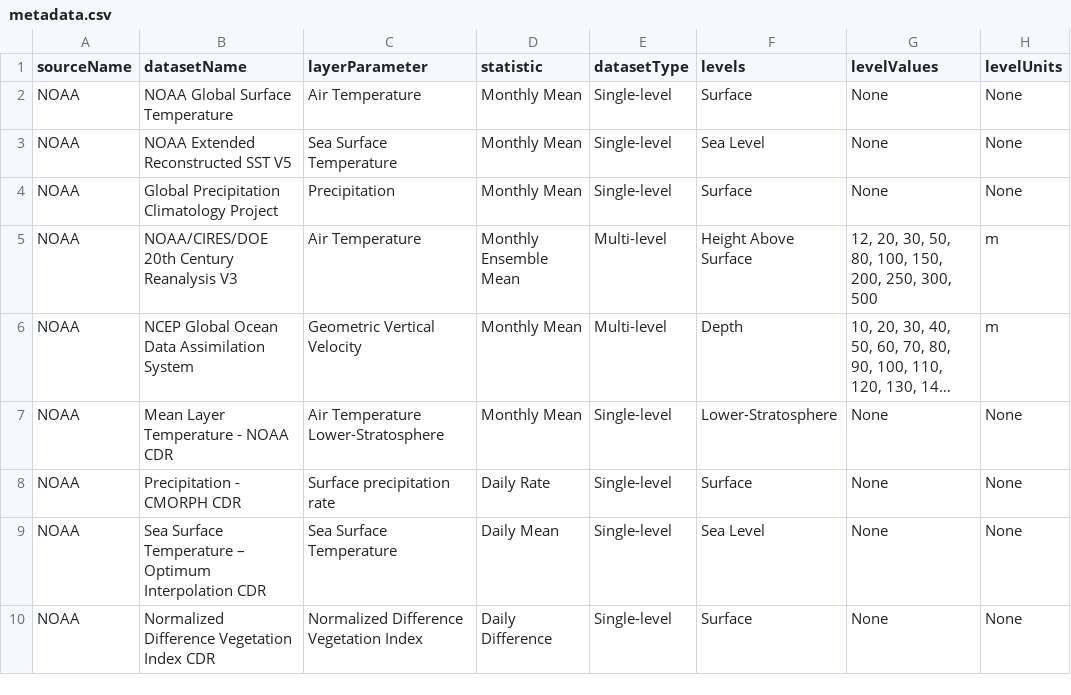
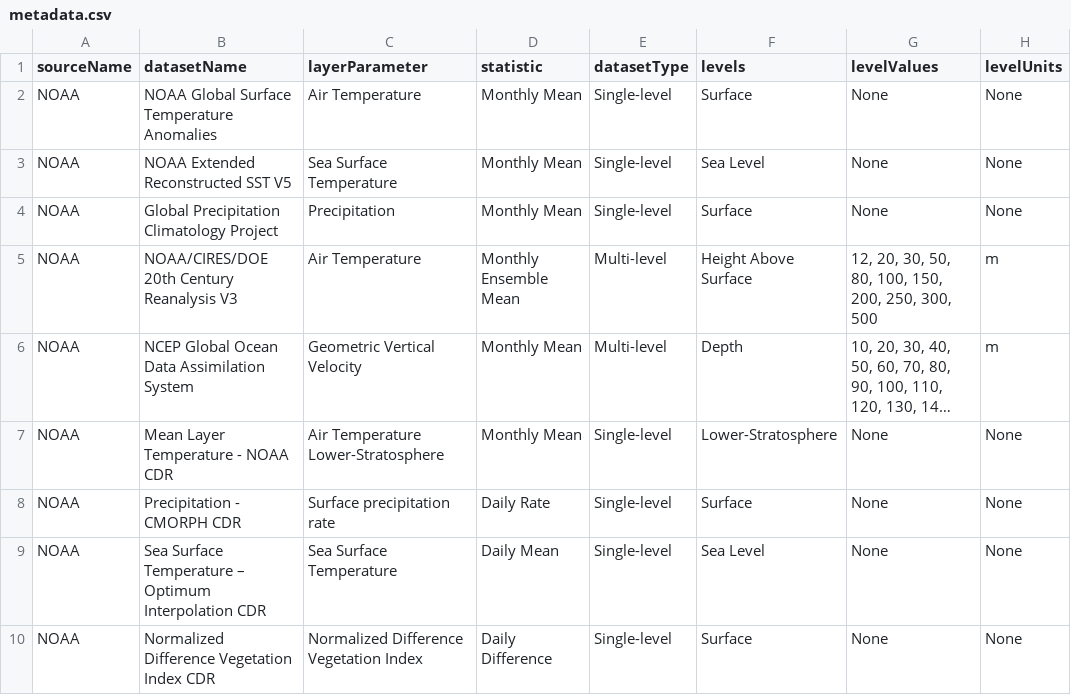
Before and after one commit to JSiegel0516/ICharm.AI-Project, a CSV file: src/lib/db/metadata.csv, drawn as a sheet; only a part is shown; long unchanged cells end in …; the diff names each change by its address in the sheet, - before the commit and + after, or states it on an @@ line.

Commit message:
Improvements suggested by Sam: - Globe Settings: Blur -> Smooth/Grid - Side Button: Dataset -> Datasets - NOAA Global Surface Temperature -> NOAA Global Surface Temperature Anomalies
Other Improvements:
- Postgres datasets have their own separate icon (name not showing, wip)

```diff
--- a/src/lib/db/metadata.csv
+++ b/src/lib/db/metadata.csv
-B2 (datasetName): NOAA Global Surface Temperature
+B2 (datasetName): NOAA Global Surface Temperature Anomalies
```
Also changed, not shown: 4 other files.
